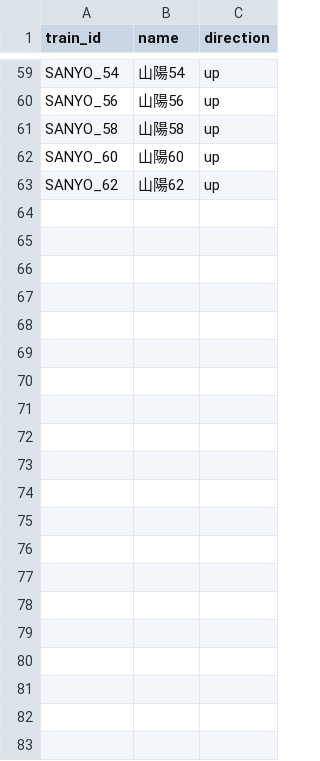
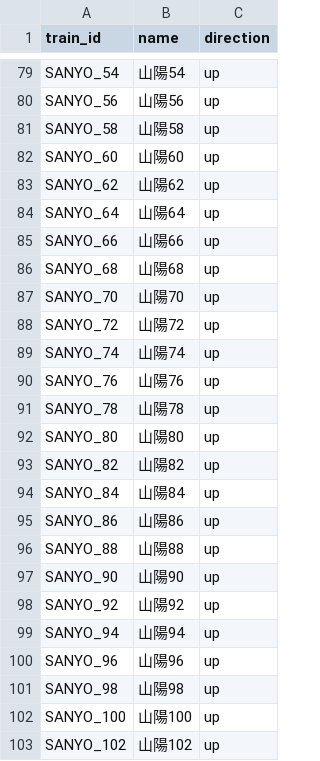
Before and after one commit to tetsuhagi/tetsudou-map-jp, a CSV file: data/timetables/SANYO_SHINKANSEN/trains.csv, drawn as a sheet; only a part is shown, gaps mark what is left out; the diff covers the shown part only; the diff names each change by its address in the sheet, - before the commit and + after, or states it on an @@ line.

```diff
--- a/data/timetables/SANYO_SHINKANSEN/trains.csv
+++ b/data/timetables/SANYO_SHINKANSEN/trains.csv
+row 84: SANYO_64 | 山陽64 | up
+row 85: SANYO_66 | 山陽66 | up
+row 86: SANYO_68 | 山陽68 | up
+row 87: SANYO_70 | 山陽70 | up
+row 88: SANYO_72 | 山陽72 | up
+row 89: SANYO_74 | 山陽74 | up
+row 90: SANYO_76 | 山陽76 | up
+row 91: SANYO_78 | 山陽78 | up
+row 92: SANYO_80 | 山陽80 | up
+row 93: SANYO_82 | 山陽82 | up
+row 94: SANYO_84 | 山陽84 | up
+row 95: SANYO_86 | 山陽86 | up
+row 96: SANYO_88 | 山陽88 | up
+row 97: SANYO_90 | 山陽90 | up
+row 98: SANYO_92 | 山陽92 | up
+row 99: SANYO_94 | 山陽94 | up
+row 100: SANYO_96 | 山陽96 | up
+row 101: SANYO_98 | 山陽98 | up
+row 102: SANYO_100 | 山陽100 | up
+row 103: SANYO_102 | 山陽102 | up
```
Also changed, not shown: 20 added rows elsewhere in this file, data/timetables/HOKKAIDO_SHINKANSEN/trains.csv, data/timetables/HOKKAIDO_SHINKANSEN/weekday.csv, 14 other files.
